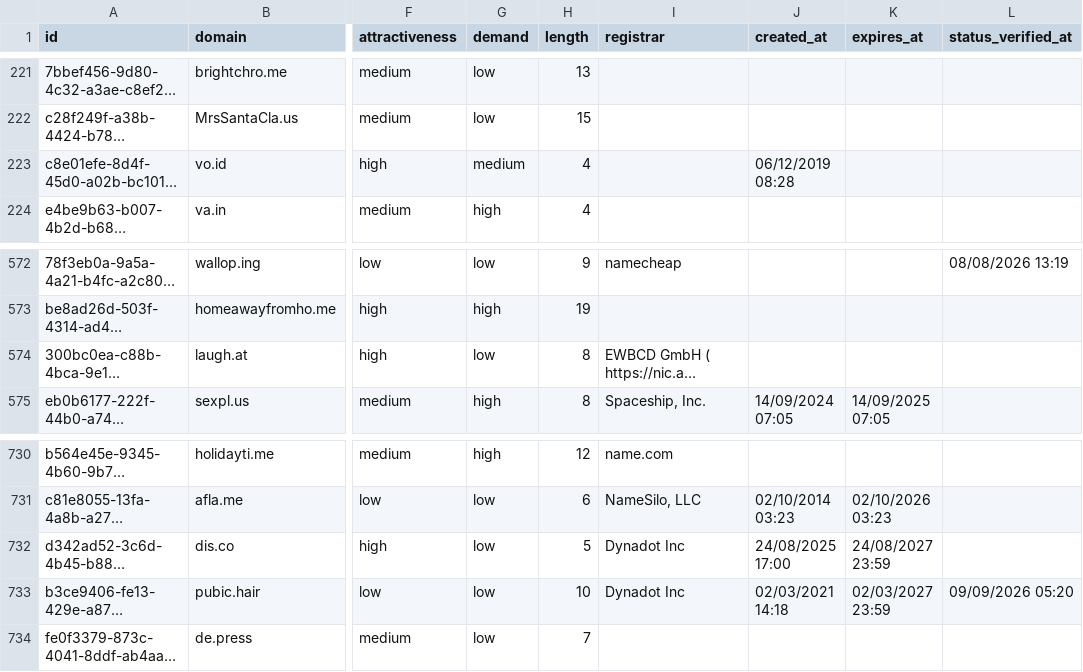
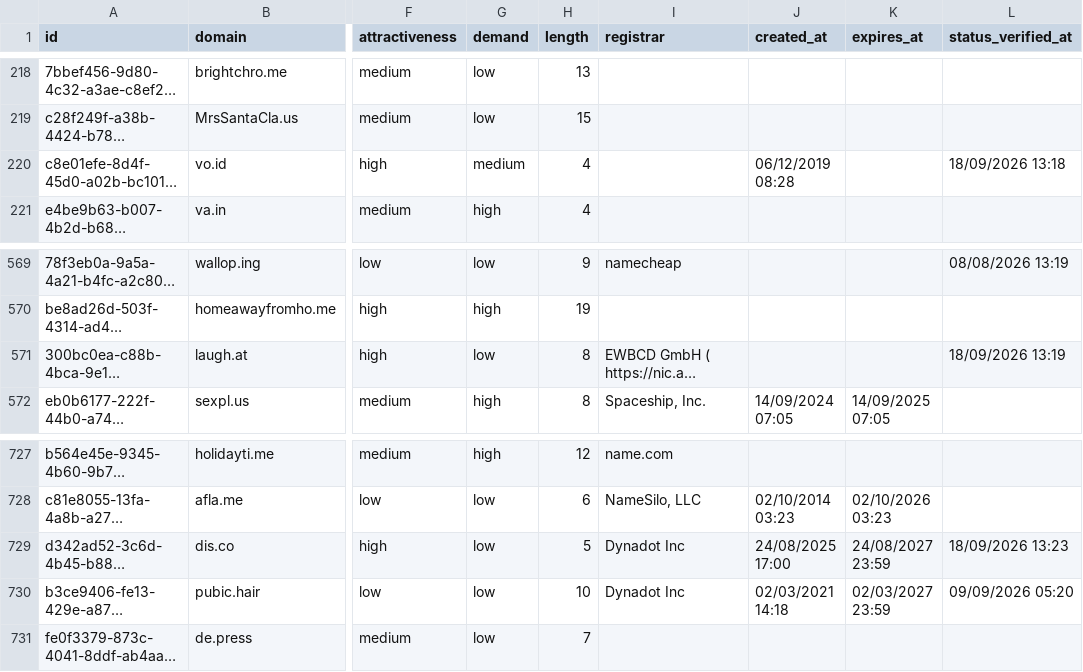
Before and after one commit to UniqueDomains/hacks-oneword-domains, a CSV file: hacks.csv, drawn as a sheet; only a part is shown, gaps mark what is left out; long unchanged cells end in …; addresses are those after the commit; the diff covers the shown part only; the diff names each change by its address in the sheet, - before the commit and + after, or states it on an @@ line.

```diff
--- a/hacks.csv
+++ b/hacks.csv
-L220 (status_verified_at): (empty)
+L220 (status_verified_at): 18/09/2026 13:18
-L571 (status_verified_at): (empty)
+L571 (status_verified_at): 18/09/2026 13:19
-L729 (status_verified_at): (empty)
+L729 (status_verified_at): 18/09/2026 13:23
```
Also changed, not shown: 4 added rows, 4 removed rows and 21 edited cells elsewhere in this file, 4 other files.
